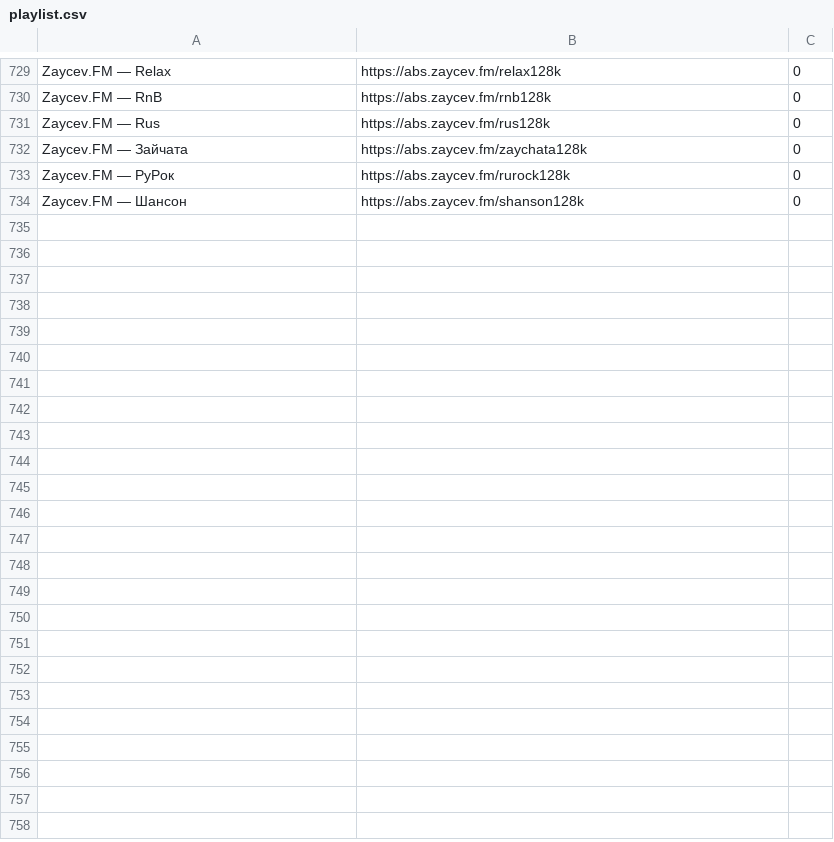
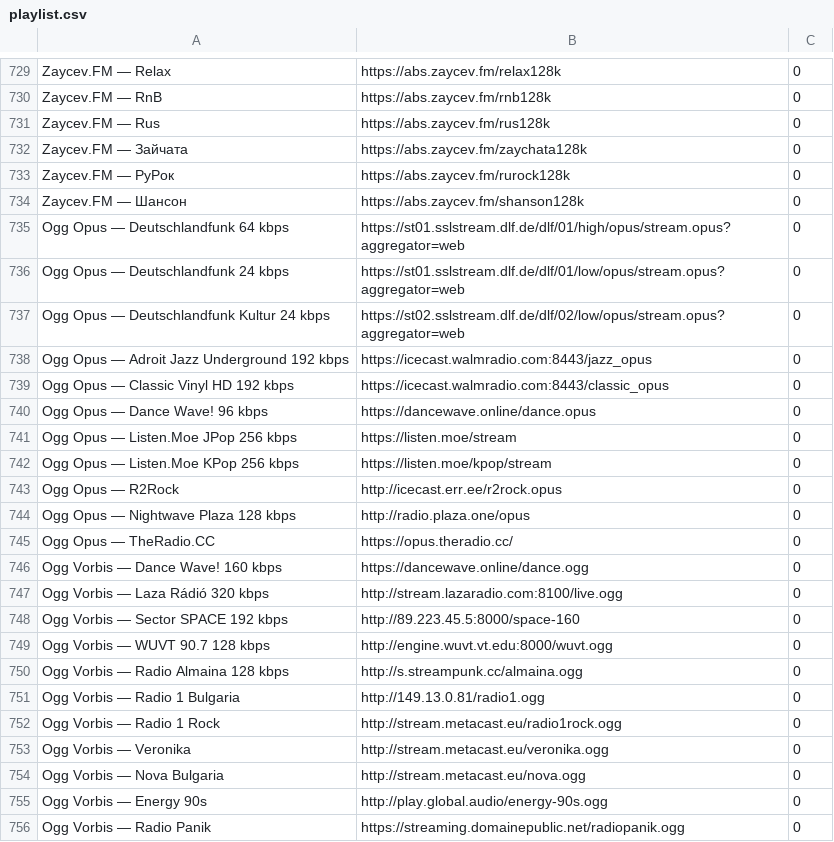
Before and after one commit to Witali/yoRadio, a CSV file: playlist.csv, drawn as a sheet; only a part is shown, gaps mark what is left out; the diff names each change by its address in the sheet, - before the commit and + after, or states it on an @@ line.

Commit message:
Add Ogg Vorbis and Opus radio streams

```diff
--- a/playlist.csv
+++ b/playlist.csv
+row 735: Ogg Opus — Deutschlandfunk 64 kbps | https://st01.sslstream.dlf.de/dlf/01/high/opus/stream.opus?aggregator=web | 0
+row 736: Ogg Opus — Deutschlandfunk 24 kbps | https://st01.sslstream.dlf.de/dlf/01/low/opus/stream.opus?aggregator=web | 0
+row 737: Ogg Opus — Deutschlandfunk Kultur 24 kbps | https://st02.sslstream.dlf.de/dlf/02/low/opus/stream.opus?aggregator=web | 0
+row 738: Ogg Opus — Adroit Jazz Underground 192 kbps | https://icecast.walmradio.com:8443/jazz_opus | 0
+row 739: Ogg Opus — Classic Vinyl HD 192 kbps | https://icecast.walmradio.com:8443/classic_opus | 0
+row 740: Ogg Opus — Dance Wave! 96 kbps | https://dancewave.online/dance.opus | 0
+row 741: Ogg Opus — Listen.Moe JPop 256 kbps | https://listen.moe/stream | 0
+row 742: Ogg Opus — Listen.Moe KPop 256 kbps | https://listen.moe/kpop/stream | 0
+row 743: Ogg Opus — R2Rock | http://icecast.err.ee/r2rock.opus | 0
+row 744: Ogg Opus — Nightwave Plaza 128 kbps | http://radio.plaza.one/opus | 0
+row 745: Ogg Opus — TheRadio.CC | https://opus.theradio.cc/ | 0
+row 746: Ogg Vorbis — Dance Wave! 160 kbps | https://dancewave.online/dance.ogg | 0
+row 747: Ogg Vorbis — Laza Rádió 320 kbps | http://stream.lazaradio.com:8100/live.ogg | 0
+row 748: Ogg Vorbis — Sector SPACE 192 kbps | http://89.223.45.5:8000/space-160 | 0
+row 749: Ogg Vorbis — WUVT 90.7 128 kbps | http://engine.wuvt.vt.edu:8000/wuvt.ogg | 0
+row 750: Ogg Vorbis — Radio Almaina 128 kbps | http://s.streampunk.cc/almaina.ogg | 0
+row 751: Ogg Vorbis — Radio 1 Bulgaria | http://149.13.0.81/radio1.ogg | 0
+row 752: Ogg Vorbis — Radio 1 Rock | http://stream.metacast.eu/radio1rock.ogg | 0
+row 753: Ogg Vorbis — Veronika | http://stream.metacast.eu/veronika.ogg | 0
+row 754: Ogg Vorbis — Nova Bulgaria | http://stream.metacast.eu/nova.ogg | 0
+row 755: Ogg Vorbis — Energy 90s | http://play.global.audio/energy-90s.ogg | 0
+row 756: Ogg Vorbis — Radio Panik | https://streaming.domainepublic.net/radiopanik.ogg | 0
```
Also changed, not shown: 1 other file.
